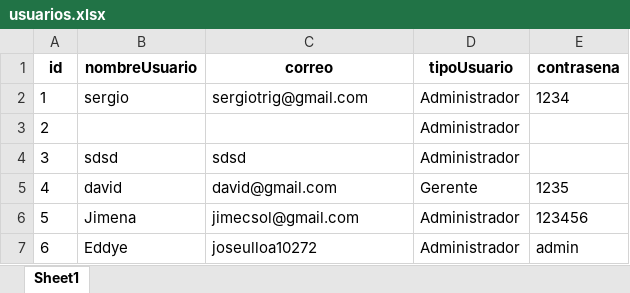
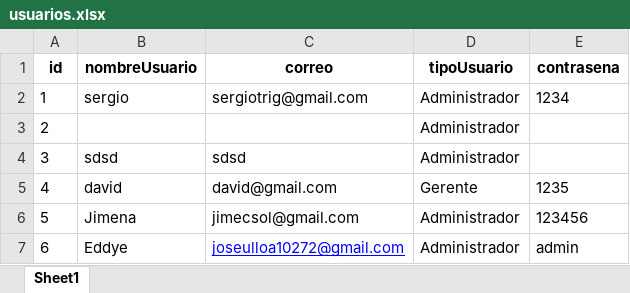
Before and after one commit to joseulloa10272/ProyectoQA, an Excel workbook: data/usuarios.xlsx, sheet Sheet1, drawn as a sheet; values as stored, in another font and other column widths than the file's, no borders; the diff names each change by its address in the sheet, - before the commit and + after, or states it on an @@ line.

```diff
--- a/data/usuarios.xlsx (sheet Sheet1)
+++ b/data/usuarios.xlsx (sheet Sheet1)
-C7 (correo): joseulloa10272
+C7 (correo): joseulloa10272@gmail.com
@@ C7 underline: off → on, text colour: black → #0000FF @@
```
Also changed, not shown: data/actas.xlsx, data/activos.xlsx, 16 other files.
